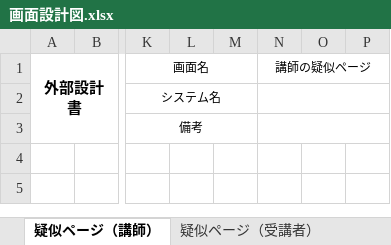
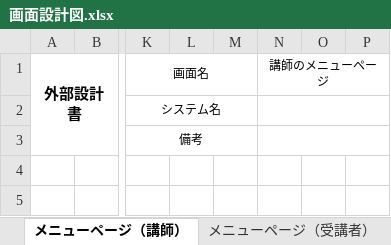
Before and after one commit to DOJO-2021/C-1, an Excel workbook: 文書管理フォルダ/外部設計用フォルダ/外部設計書類/画面設計図.xlsx, sheet メニューページ（講師）, drawn as a sheet; only a part is shown, gaps mark what is left out; values as stored, in another font and other column widths than the file's, no borders; charts and pictures not drawn; the diff names each change by its address in the sheet, - before the commit and + after, or states it on an @@ line.

```diff
--- a/文書管理フォルダ/外部設計用フォルダ/外部設計書類/画面設計図.xlsx (sheet メニューページ（講師）)
+++ b/文書管理フォルダ/外部設計用フォルダ/外部設計書類/画面設計図.xlsx (sheet メニューページ（講師）)
-sheet tab: 疑似ページ（講師）
+sheet tab: メニューページ（講師）
-sheet tab: 疑似ページ（受講者）
+sheet tab: メニューページ（受講者）
-N1: 講師の疑似ページ
+N1: 講師のメニューページ
```
Also changed, not shown: sheet メニューページ（受講者）, sheet 見出しページ, charts or pictures, 文書管理フォルダ/外部設計用フォルダ/外部設計書類/画面遷移図_0604.xlsx.
